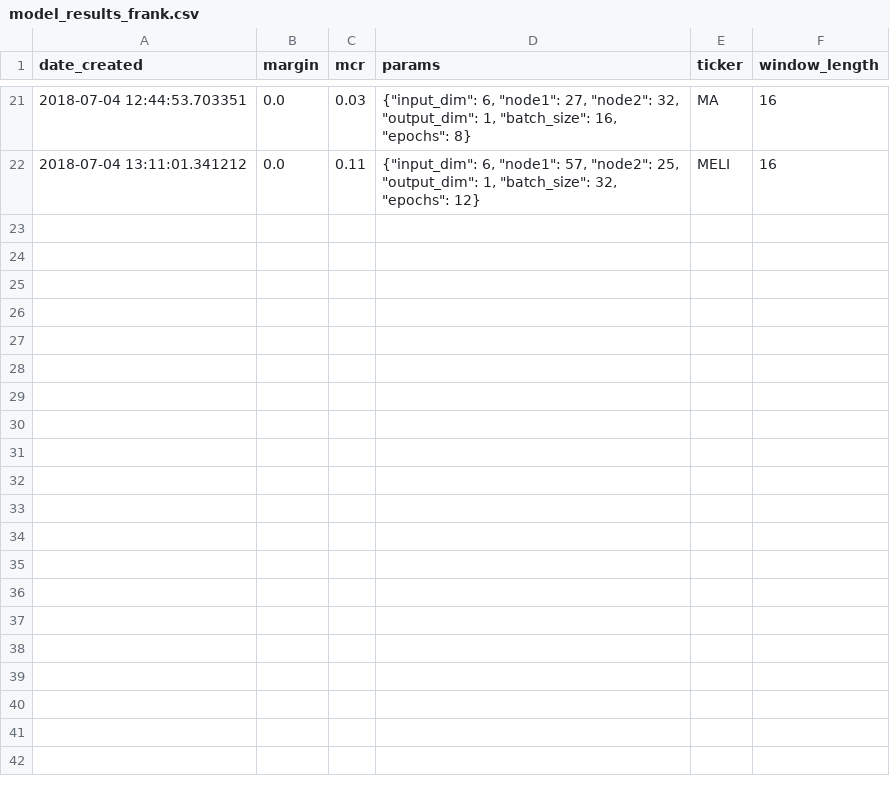
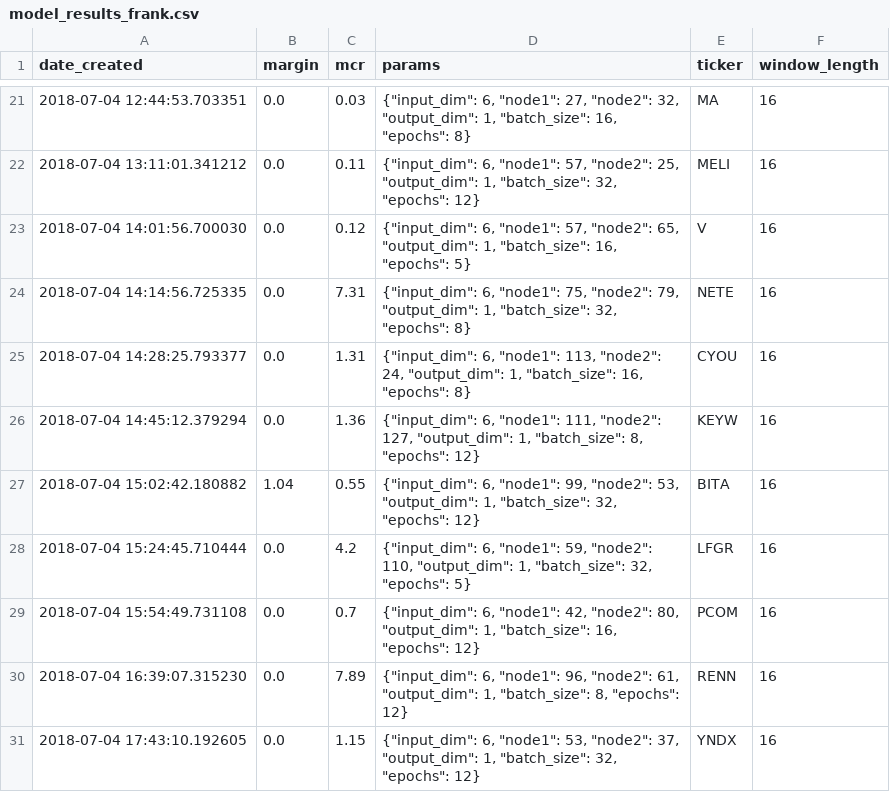
Before and after one commit to lodderwin/basemap, a CSV file: results/model_results_frank.csv, drawn as a sheet; only a part is shown, gaps mark what is left out; the diff names each change by its address in the sheet, - before the commit and + after, or states it on an @@ line.

Commit message:
new models bitchessss

```diff
--- a/results/model_results_frank.csv
+++ b/results/model_results_frank.csv
+row 23: 2018-07-04 14:01:56.700030 | 0.0 | 0.12 | {"input_dim": 6, "node1": 57, "node2": 65, "output_dim": 1, "batch_size": 16, "epochs": 5} | V | 16
+row 24: 2018-07-04 14:14:56.725335 | 0.0 | 7.31 | {"input_dim": 6, "node1": 75, "node2": 79, "output_dim": 1, "batch_size": 32, "epochs": 8} | NETE | 16
+row 25: 2018-07-04 14:28:25.793377 | 0.0 | 1.31 | {"input_dim": 6, "node1": 113, "node2": 24, "output_dim": 1, "batch_size": 16, "epochs": 8} | CYOU | 16
+row 26: 2018-07-04 14:45:12.379294 | 0.0 | 1.36 | {"input_dim": 6, "node1": 111, "node2": 127, "output_dim": 1, "batch_size": 8, "epochs": 12} | KEYW | 16
+row 27: 2018-07-04 15:02:42.180882 | 1.04 | 0.55 | {"input_dim": 6, "node1": 99, "node2": 53, "output_dim": 1, "batch_size": 32, "epochs": 12} | BITA | 16
+row 28: 2018-07-04 15:24:45.710444 | 0.0 | 4.2 | {"input_dim": 6, "node1": 59, "node2": 110, "output_dim": 1, "batch_size": 32, "epochs": 5} | LFGR | 16
+row 29: 2018-07-04 15:54:49.731108 | 0.0 | 0.7 | {"input_dim": 6, "node1": 42, "node2": 80, "output_dim": 1, "batch_size": 16, "epochs": 12} | PCOM | 16
+row 30: 2018-07-04 16:39:07.315230 | 0.0 | 7.89 | {"input_dim": 6, "node1": 96, "node2": 61, "output_dim": 1, "batch_size": 8, "epochs": 12} | RENN | 16
+row 31: 2018-07-04 17:43:10.192605 | 0.0 | 1.15 | {"input_dim": 6, "node1": 53, "node2": 37, "output_dim": 1, "batch_size": 32, "epochs": 12} | YNDX | 16
```
Also changed, not shown: 18 other files.
